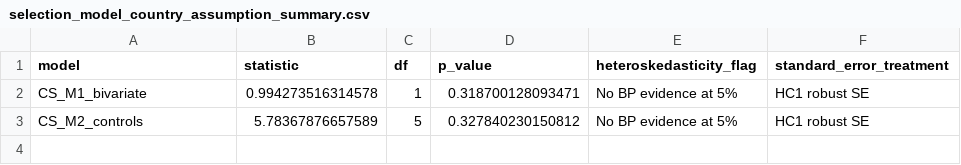
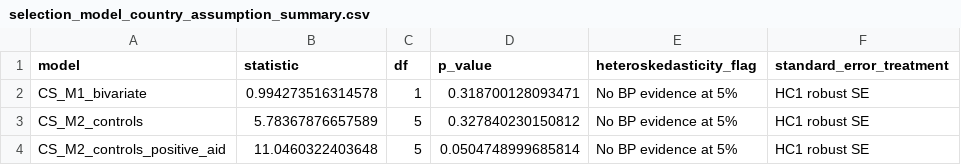
Before and after one commit to edg-r/QM2_IndependentAnalysisProject, a CSV file: output/country_cross_section/selection_model_country_assumption_summary.csv, drawn as a sheet.

```diff
--- a/output/country_cross_section/selection_model_country_assumption_summary.csv
+++ b/output/country_cross_section/selection_model_country_assumption_summary.csv
@@ -3 +3,2 @@
 "CS_M2_controls",5.78367876657589,5,0.327840230150812,"No BP evidence at 5%","HC1 robust SE"
+"CS_M2_controls_positive_aid",11.0460322403648,5,0.0504748999685814,"No BP evidence at 5%","HC1 robust SE"
```
Also changed, not shown: output/country_cross_section/selection_model_country_coefficients.csv, output/country_cross_section/selection_model_country_coefficients_robust.csv, 10 other files.
